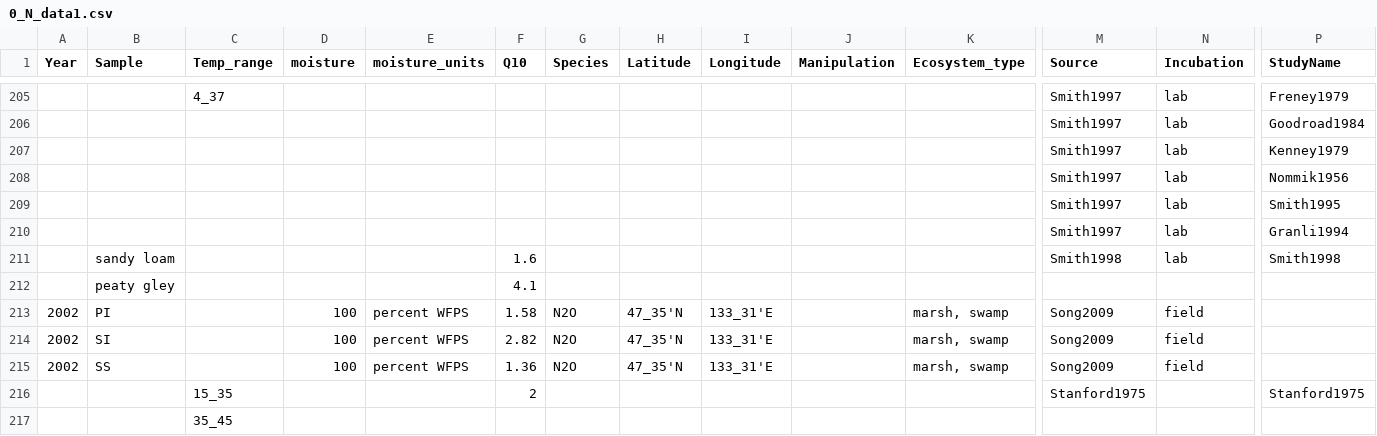
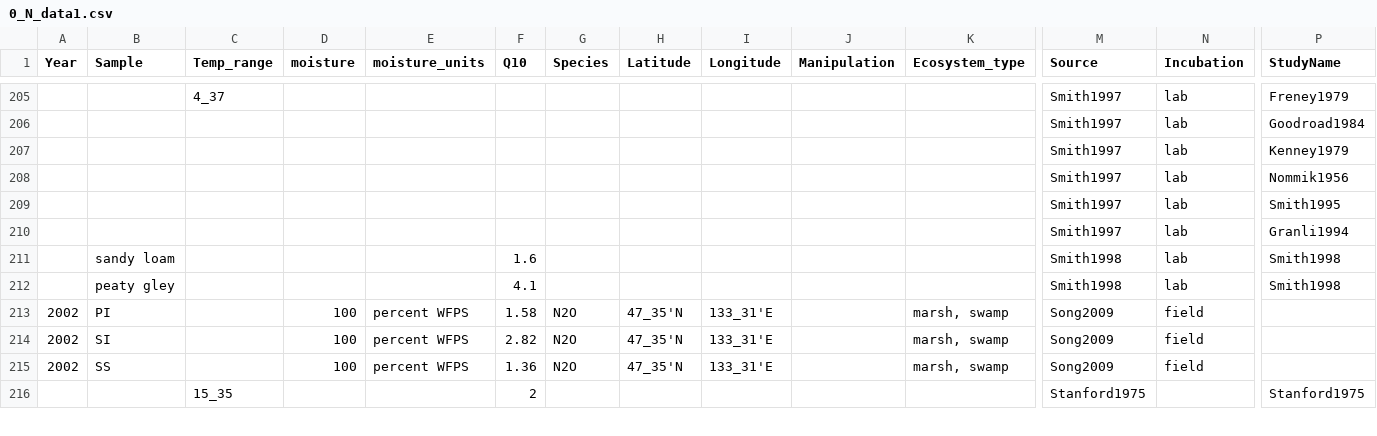
Before and after one commit to kaizadp/field_lab_q10, a CSV file: data/data_from_papers/0_N_data1.csv, drawn as a sheet; only a part is shown, gaps mark what is left out; removed rows and columns are numbered as before the commit, all else as after; rows hold the shown columns only; the diff covers the shown part only; the diff names each change by its address in the sheet, - before the commit and + after, or states it on an @@ line.

Commit message:
cleaned data

```diff
--- a/data/data_from_papers/0_N_data1.csv
+++ b/data/data_from_papers/0_N_data1.csv
-row 212:  | peaty gley |  |  |  | 4.1
+row 212:  | peaty gley |  |  |  | 4.1 |  |  |  |  |  | Smith1998 | lab | Smith1998
-row 217:  |  | 35_45
```
Also changed, not shown: 1 added row and 44 edited cells elsewhere in this file.
